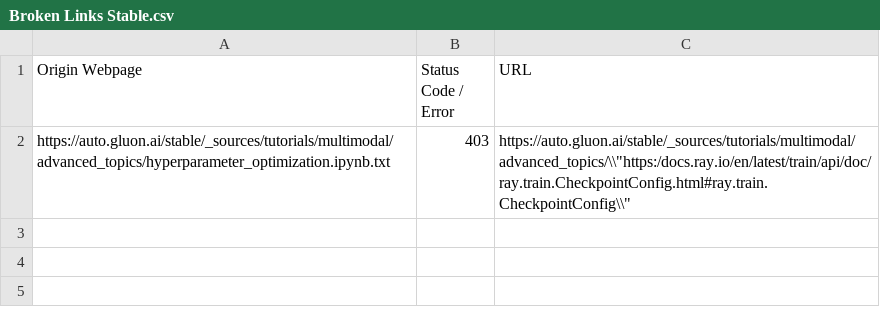
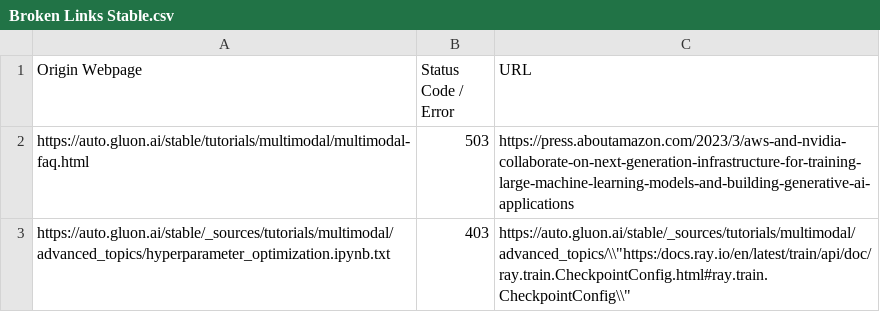
Before and after one commit to autogluon/autogluon-brokenlinks, a CSV file: Broken Links Stable.csv, drawn as a sheet; the diff names each change by its address in the sheet, - before the commit and + after, or states it on an @@ line.

```diff
--- a/Broken Links Stable.csv
+++ b/Broken Links Stable.csv
+row 2: https://auto.gluon.ai/stable/tutorials/multimodal/multimodal-faq.html | 503 | https://press.aboutamazon.com/2023/3/aws-and-nvidia-collaborate-on-next-generation-infrastructure-for-training-large-machine-learning-models-and-building-generative-ai-applications
```
Also changed, not shown: Broken Links Dev.csv.
